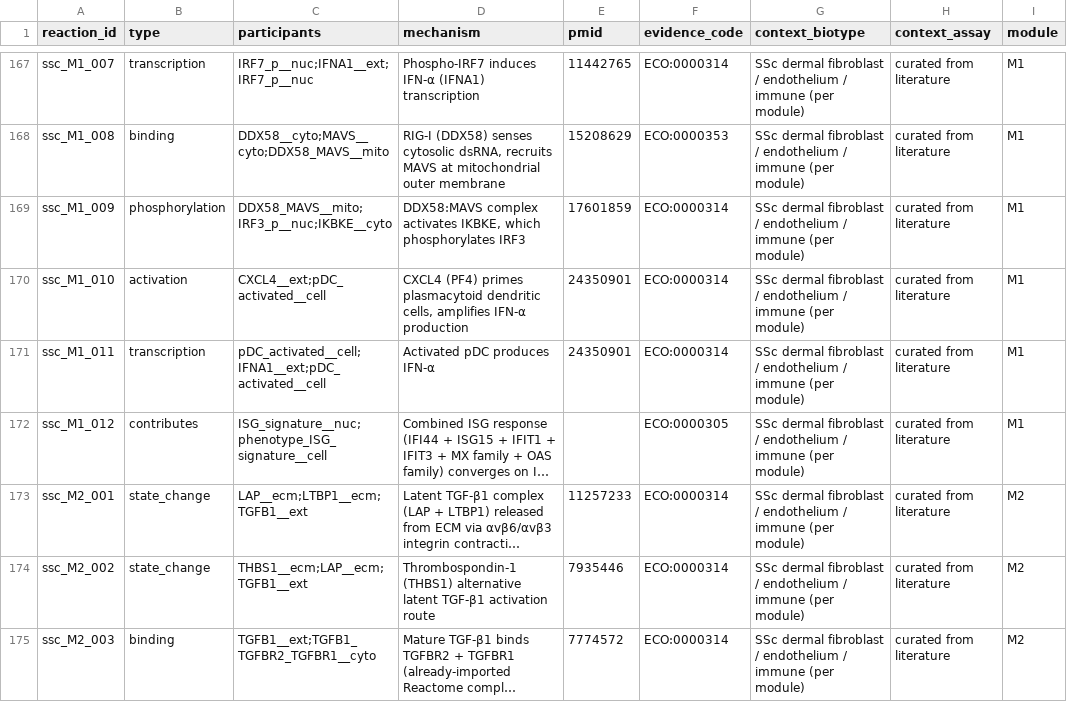
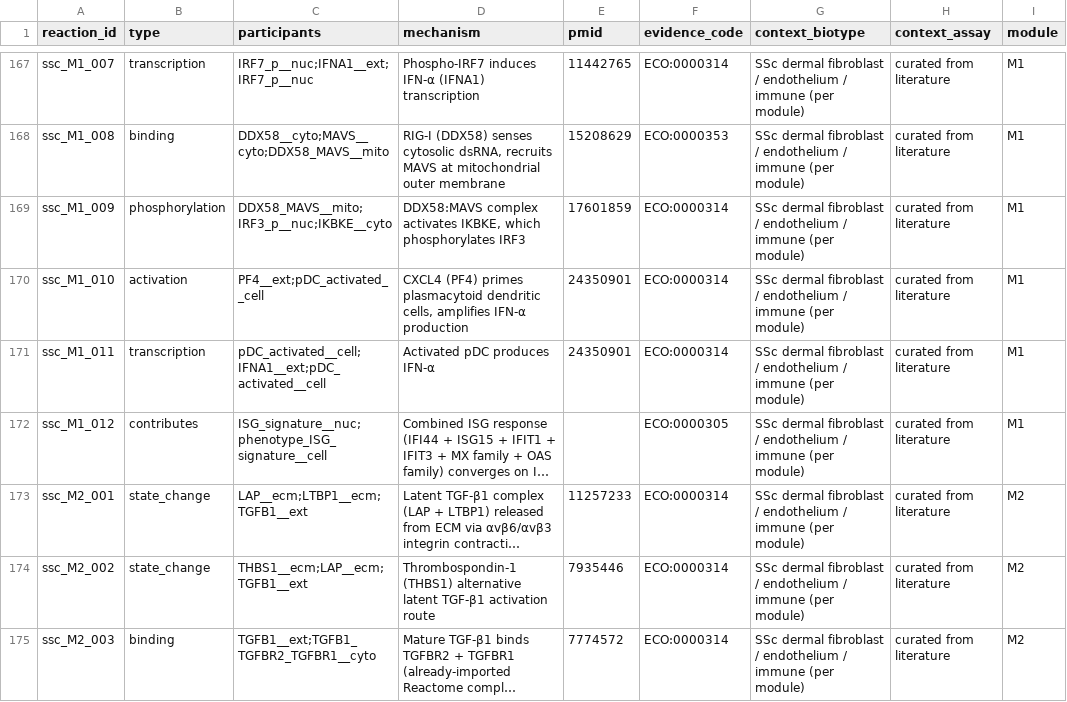
Before and after one commit to Nurtal/IDT_SSc_map, a TSV file: curation/annotations/reaction_evidence.tsv, drawn as a sheet; only a part is shown, gaps mark what is left out; long unchanged cells end in …; the diff covers the shown part only; the diff names each change by its address in the sheet, - before the commit and + after, or states it on an @@ line.

```diff
--- a/curation/annotations/reaction_evidence.tsv
+++ b/curation/annotations/reaction_evidence.tsv
-C170 (participants): CXCL4__ext;pDC_activated__cell
+C170 (participants): PF4__ext;pDC_activated__cell
```
Also changed, not shown: 1 added row and 1 edited cell elsewhere in this file, analysis/network/community_enrichment.tsv, analysis/network/reactome_novelty.tsv, 17 other files.
